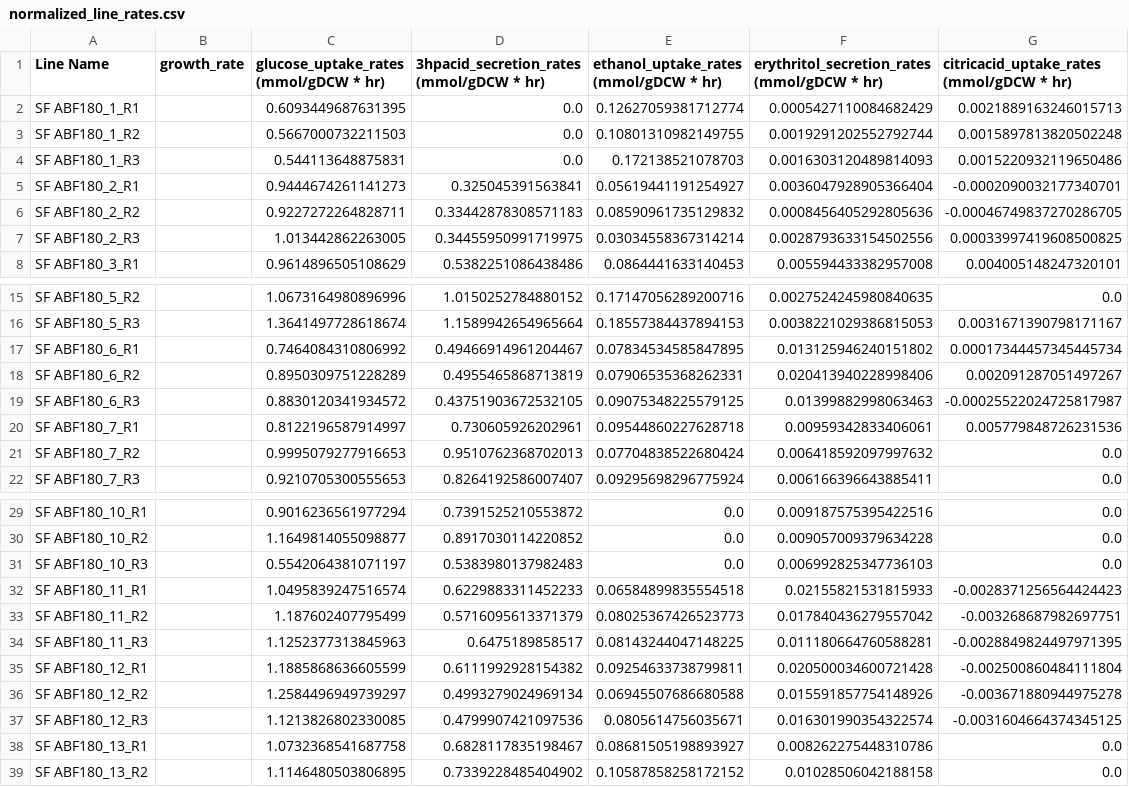
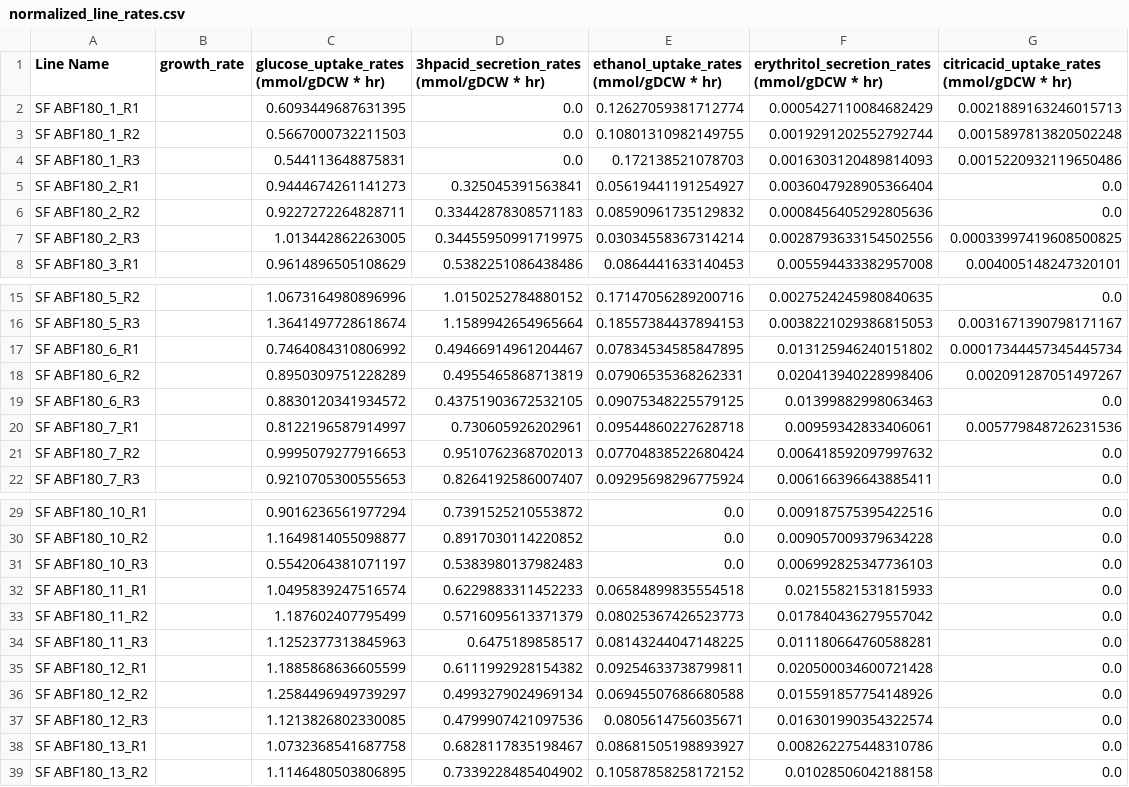
Before and after one commit to AgileBioFoundry/AspergillusQ4Milestone, a CSV file: data/round2/normalized_line_rates.csv, drawn as a sheet; only a part is shown, gaps mark what is left out.

Commit message:
Removed negative targeted protemics and eflux rates

```diff
--- a/data/round2/normalized_line_rates.csv
+++ b/data/round2/normalized_line_rates.csv
@@ -4,4 +4,4 @@ SF ABF180_1_R2,,0.5667000732211503,0.0,0.10801310982149755,0.0019291202552792744
 SF ABF180_1_R3,,0.544113648875831,0.0,0.172138521078703,0.0016303120489814093,0.0015220932119650486
-SF ABF180_2_R1,,0.9444674261141273,0.325045391563841,0.05619441191254927,0.0036047928905366404,-0.0002090032177340701
-SF ABF180_2_R2,,0.9227272264828711,0.33442878308571183,0.08590961735129832,0.0008456405292805636,-0.00046749837270286705
+SF ABF180_2_R1,,0.9444674261141273,0.325045391563841,0.05619441191254927,0.0036047928905366404,0.0
+SF ABF180_2_R2,,0.9227272264828711,0.33442878308571183,0.08590961735129832,0.0008456405292805636,0.0
 SF ABF180_2_R3,,1.013442862263005,0.34455950991719975,0.03034558367314214,0.0028793633154502556,0.00033997419608500825
@@ -18,3 +18,3 @@ SF ABF180_6_R1,,0.7464084310806992,0.49466914961204467,0.07834534585847895,0.013
 SF ABF180_6_R2,,0.8950309751228289,0.4955465868713819,0.07906535368262331,0.020413940228998406,0.002091287051497267
-SF ABF180_6_R3,,0.8830120341934572,0.43751903672532105,0.09075348225579125,0.01399882998063463,-0.00025522024725817987
+SF ABF180_6_R3,,0.8830120341934572,0.43751903672532105,0.09075348225579125,0.01399882998063463,0.0
 SF ABF180_7_R1,,0.8122196587914997,0.730605926202961,0.09544860227628718,0.00959342833406061,0.005779848726231536
@@ -31,8 +31,8 @@ SF ABF180_10_R2,,1.1649814055098877,0.8917030114220852,0.0,0.009057009379634228,
 SF ABF180_10_R3,,0.5542064381071197,0.5383980137982483,0.0,0.006992825347736103,0.0
-SF ABF180_11_R1,,1.0495839247516574,0.6229883311452233,0.06584899835554518,0.02155821531815933,-0.0028371256564424423
-SF ABF180_11_R2,,1.187602407795499,0.5716095613371379,0.08025367426523773,0.017840436279557042,-0.003268687982697751
-SF ABF180_11_R3,,1.1252377313845963,0.6475189858517,0.08143244047148225,0.011180664760588281,-0.0028849824497971395
-SF ABF180_12_R1,,1.1885868636605599,0.6111992928154382,0.09254633738799811,0.020500034600721428,-0.002500860484111804
-SF ABF180_12_R2,,1.2584496949739297,0.4993279024969134,0.06945507686680588,0.015591857754148926,-0.003671880944975278
-SF ABF180_12_R3,,1.1213826802330085,0.4799907421097536,0.0805614756035671,0.016301990354322574,-0.0031604664374345125
+SF ABF180_11_R1,,1.0495839247516574,0.6229883311452233,0.06584899835554518,0.02155821531815933,0.0
+SF ABF180_11_R2,,1.187602407795499,0.5716095613371379,0.08025367426523773,0.017840436279557042,0.0
+SF ABF180_11_R3,,1.1252377313845963,0.6475189858517,0.08143244047148225,0.011180664760588281,0.0
+SF ABF180_12_R1,,1.1885868636605599,0.6111992928154382,0.09254633738799811,0.020500034600721428,0.0
+SF ABF180_12_R2,,1.2584496949739297,0.4993279024969134,0.06945507686680588,0.015591857754148926,0.0
+SF ABF180_12_R3,,1.1213826802330085,0.4799907421097536,0.0805614756035671,0.016301990354322574,0.0
 SF ABF180_13_R1,,1.0732368541687758,0.6828117835198467,0.08681505198893927,0.008262275448310786,0.0
```
Also changed, not shown: data/round2/normalized_targeted_enzyme_activities.csv, data/round2/normalized_targeted_proteomics.csv, 5 other files.
